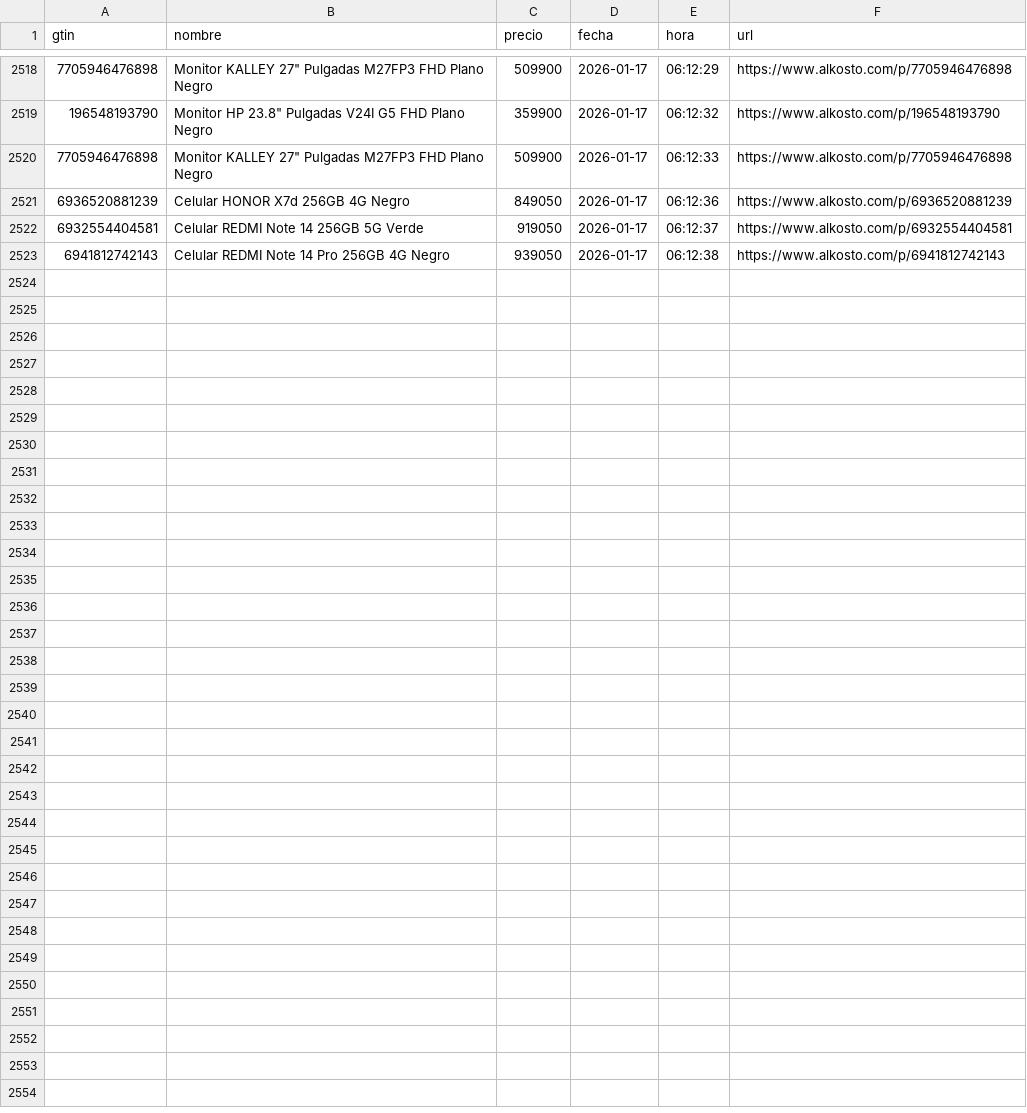
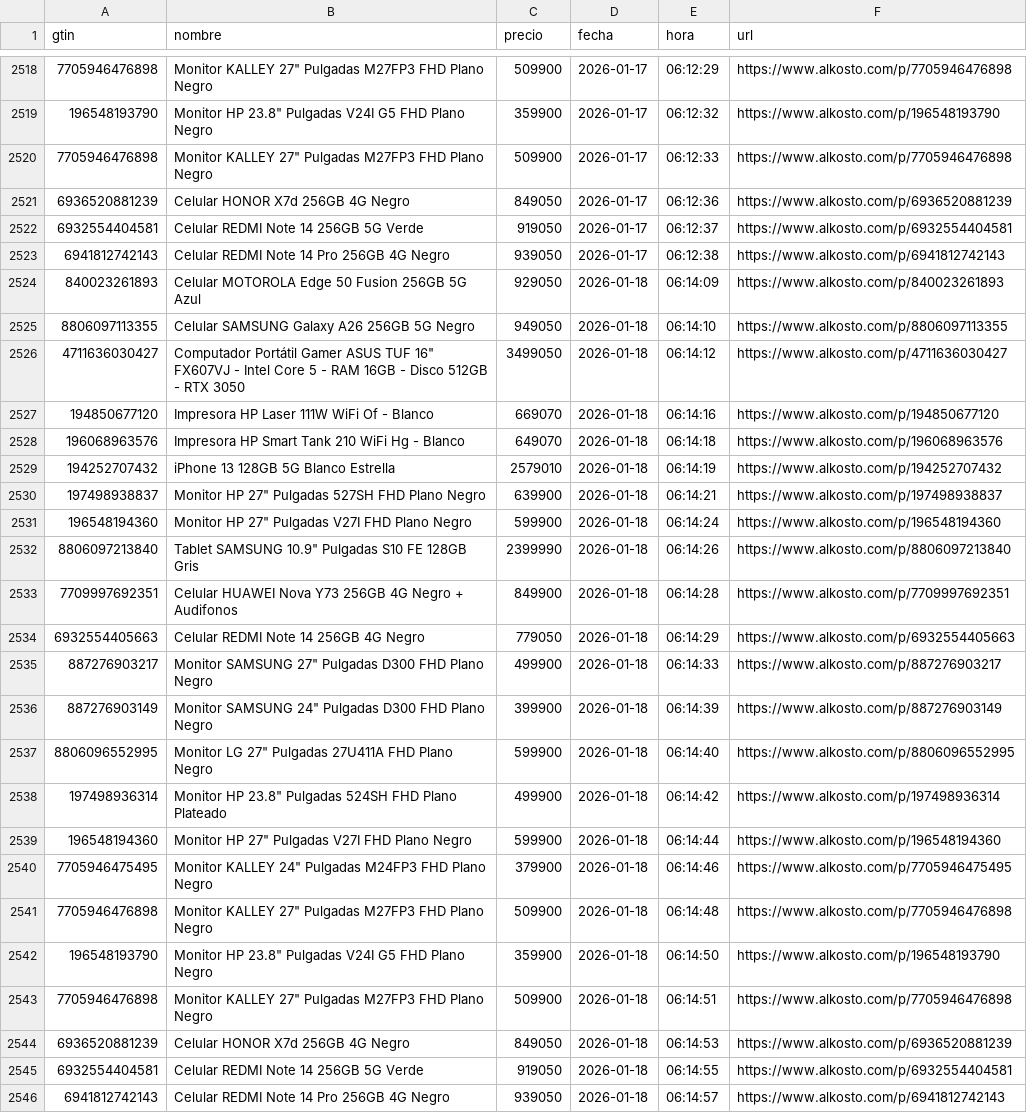
Before and after one commit to Devin-mac/AlkostoAlertPrice, a CSV file: productos.csv, drawn as a sheet; only a part is shown, gaps mark what is left out.

```diff
--- a/productos.csv
+++ b/productos.csv
@@ -2523 +2523,24 @@ gtin,nombre,precio,fecha,hora,url
 6941812742143,Celular REDMI Note 14 Pro 256GB 4G Negro,939050,2026-01-17,06:12:38,https://www.alkosto.com/p/6941812742143
+840023261893,Celular MOTOROLA Edge 50 Fusion 256GB 5G Azul,929050,2026-01-18,06:14:09,https://www.alkosto.com/p/840023261893
+8806097113355,Celular SAMSUNG Galaxy A26 256GB 5G Negro,949050,2026-01-18,06:14:10,https://www.alkosto.com/p/8806097113355
+4711636030427,"Computador Portátil Gamer ASUS TUF 16"" FX607VJ - Intel Core 5 - RAM 16GB - Disco 512GB - RTX 3050",3499050,2026-01-18,06:14:12,https://www.alkosto.com/p/4711636030427
+194850677120,Impresora HP Laser 111W WiFi Of - Blanco,669070,2026-01-18,06:14:16,https://www.alkosto.com/p/194850677120
+196068963576,Impresora HP Smart Tank 210 WiFi Hg - Blanco,649070,2026-01-18,06:14:18,https://www.alkosto.com/p/196068963576
+194252707432,iPhone 13 128GB 5G Blanco Estrella,2579010,2026-01-18,06:14:19,https://www.alkosto.com/p/194252707432
+197498938837,"Monitor HP 27"" Pulgadas 527SH FHD Plano Negro",639900,2026-01-18,06:14:21,https://www.alkosto.com/p/197498938837
+196548194360,"Monitor HP 27"" Pulgadas V27I FHD Plano Negro",599900,2026-01-18,06:14:24,https://www.alkosto.com/p/196548194360
+8806097213840,"Tablet SAMSUNG 10.9"" Pulgadas S10 FE 128GB Gris",2399990,2026-01-18,06:14:26,https://www.alkosto.com/p/8806097213840
+7709997692351,Celular HUAWEI Nova Y73 256GB 4G Negro + Audifonos,849900,2026-01-18,06:14:28,https://www.alkosto.com/p/7709997692351
+6932554405663,Celular REDMI Note 14 256GB 4G Negro,779050,2026-01-18,06:14:29,https://www.alkosto.com/p/6932554405663
+887276903217,"Monitor SAMSUNG 27"" Pulgadas D300 FHD Plano Negro",499900,2026-01-18,06:14:33,https://www.alkosto.com/p/887276903217
+887276903149,"Monitor SAMSUNG 24"" Pulgadas D300 FHD Plano Negro",399900,2026-01-18,06:14:39,https://www.alkosto.com/p/887276903149
+8806096552995,"Monitor LG 27"" Pulgadas 27U411A FHD Plano Negro",599900,2026-01-18,06:14:40,https://www.alkosto.com/p/8806096552995
+197498936314,"Monitor HP 23.8"" Pulgadas 524SH FHD Plano Plateado",499900,2026-01-18,06:14:42,https://www.alkosto.com/p/197498936314
+196548194360,"Monitor HP 27"" Pulgadas V27I FHD Plano Negro",599900,2026-01-18,06:14:44,https://www.alkosto.com/p/196548194360
+7705946475495,"Monitor KALLEY 24"" Pulgadas M24FP3 FHD Plano Negro",379900,2026-01-18,06:14:46,https://www.alkosto.com/p/7705946475495
+7705946476898,"Monitor KALLEY 27"" Pulgadas M27FP3 FHD Plano Negro",509900,2026-01-18,06:14:48,https://www.alkosto.com/p/7705946476898
+196548193790,"Monitor HP 23.8"" Pulgadas V24I G5 FHD Plano Negro",359900,2026-01-18,06:14:50,https://www.alkosto.com/p/196548193790
+7705946476898,"Monitor KALLEY 27"" Pulgadas M27FP3 FHD Plano Negro",509900,2026-01-18,06:14:51,https://www.alkosto.com/p/7705946476898
+6936520881239,Celular HONOR X7d 256GB 4G Negro,849050,2026-01-18,06:14:53,https://www.alkosto.com/p/6936520881239
+6932554404581,Celular REDMI Note 14 256GB 5G Verde,919050,2026-01-18,06:14:55,https://www.alkosto.com/p/6932554404581
+6941812742143,Celular REDMI Note 14 Pro 256GB 4G Negro,939050,2026-01-18,06:14:57,https://www.alkosto.com/p/6941812742143
```
Also changed, not shown: 1 other file.
